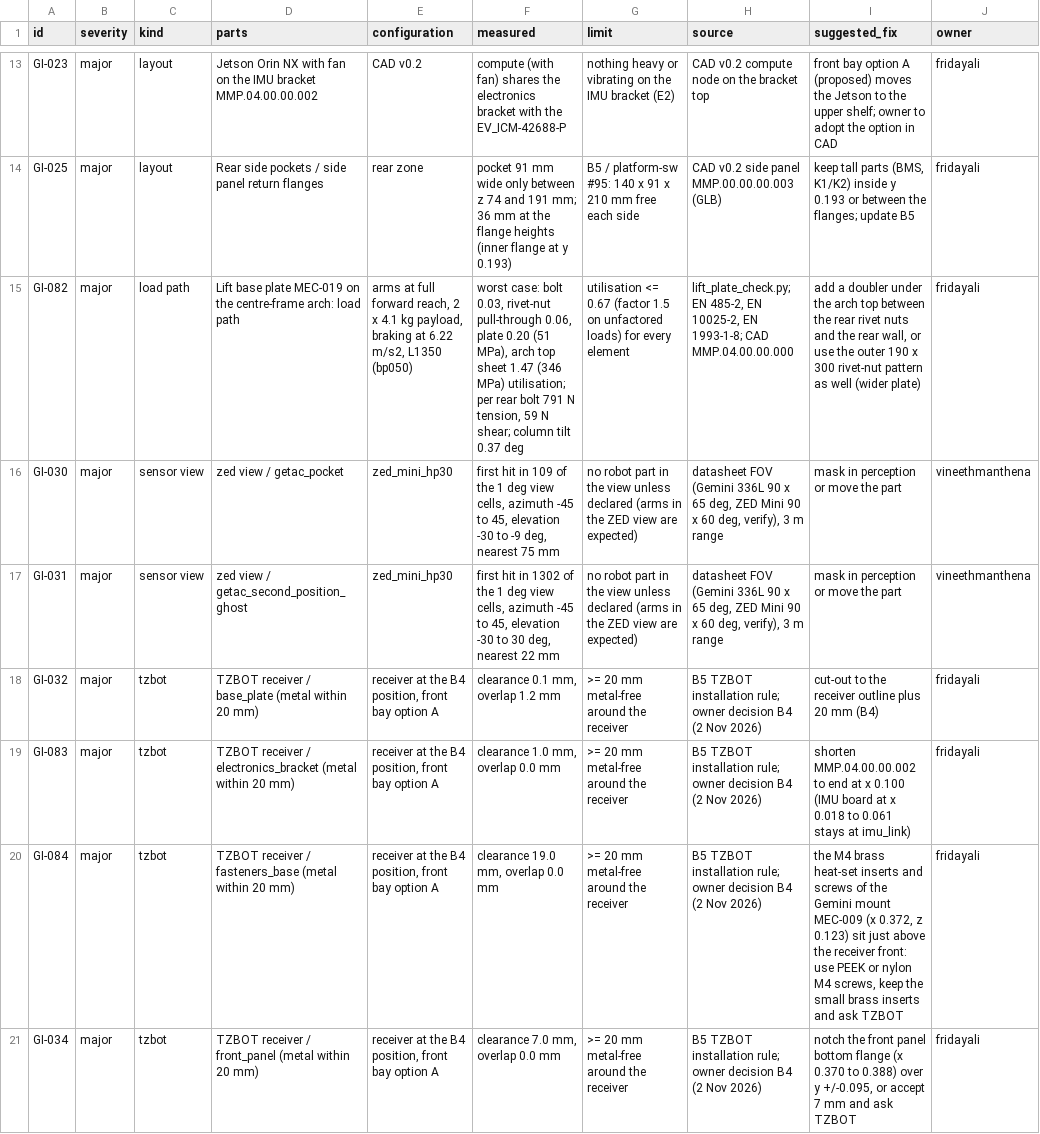
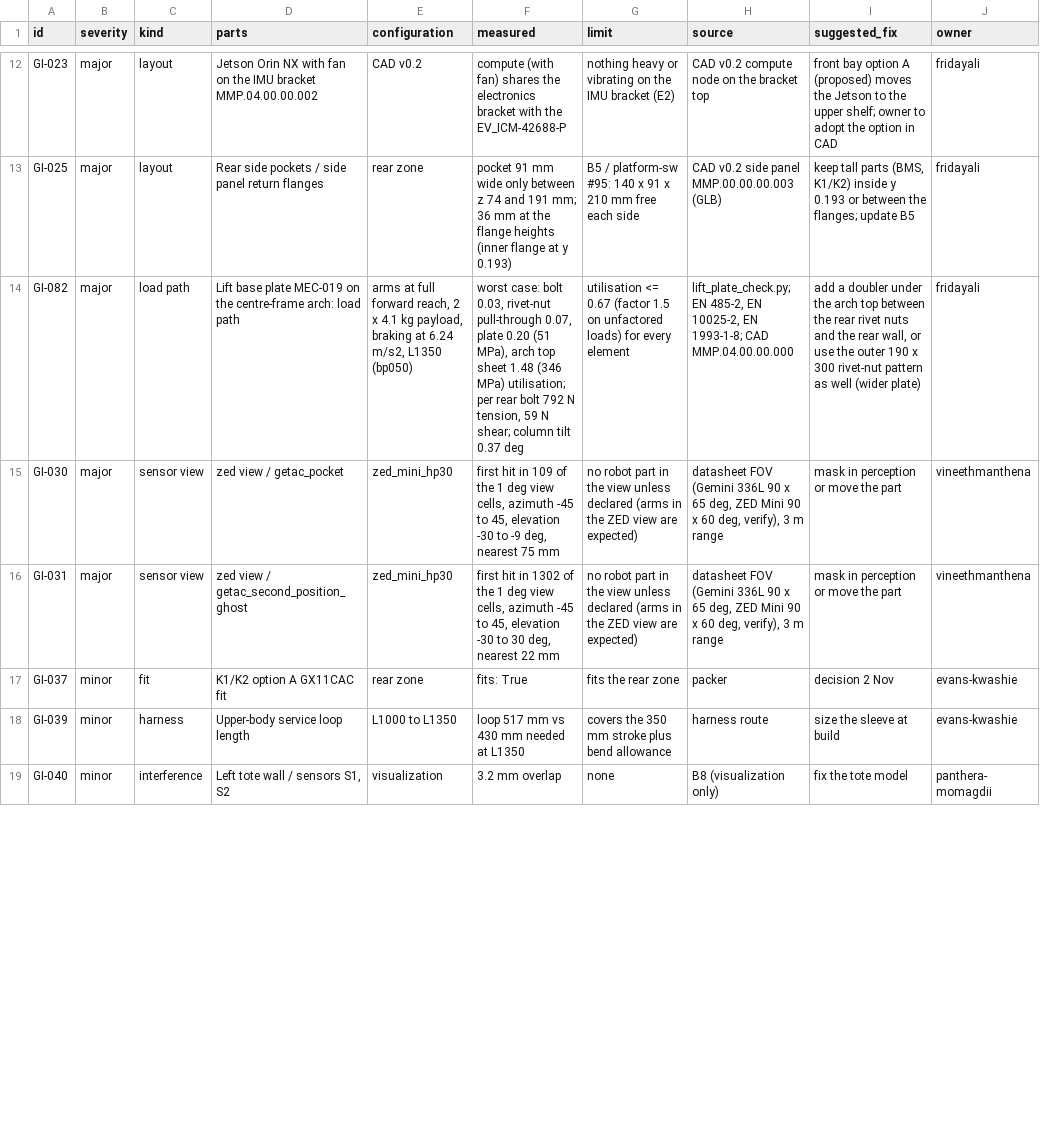
Before and after one commit to openAMRobot/openamrobot-docs, a CSV file: docs/assets/roadmap/model/geometry_issues.csv, drawn as a sheet; only a part is shown, gaps mark what is left out; the shorter side is filled out with more unchanged rows; removed rows and columns are numbered as before the commit, all else as after; the diff covers the shown part only; the diff names each change by its address in the sheet, - before the commit and + after, or states it on an @@ line.

```diff
--- a/docs/assets/roadmap/model/geometry_issues.csv
+++ b/docs/assets/roadmap/model/geometry_issues.csv
-E14 (configuration): …braking at 6.22 m/s2, L1350…
+E14 (configuration): …braking at 6.24 m/s2, L1350…
-F14 (measured): …rivet-nut pull-through 0.06, plate 0.20 (51 MPa), arch top sheet 1.47 (346 MPa) utilisation; per rear bolt 791 N tension,…
+F14 (measured): …rivet-nut pull-through 0.07, plate 0.20 (51 MPa), arch top sheet 1.48 (346 MPa) utilisation; per rear bolt 792 N tension,…
-row 18: GI-032 | major | tzbot | TZBOT receiver / base_plate (metal within 20 mm) | receiver at the B4 position, front bay option A | clearance 0.1 mm, overlap 1.2 mm | >= 20 mm metal-free around the receiver | B5 TZBOT installation rule; owner decision B4 (2 Nov 2026) | cut-out to the receiver outline plus 20 mm (B4) | fridayali
-row 19: GI-083 | major | tzbot | TZBOT receiver / electronics_bracket (metal within 20 mm) | receiver at the B4 position, front bay option A | clearance 1.0 mm, overlap 0.0 mm | >= 20 mm metal-free around the receiver | B5 TZBOT installation rule; owner decision B4 (2 Nov 2026) | shorten MMP.04.00.00.002 to end at x 0.100 (IMU board at x 0.018 to 0.061 stays at imu_link) | fridayali
-row 20: GI-084 | major | tzbot | TZBOT receiver / fasteners_base (metal within 20 mm) | receiver at the B4 position, front bay option A | clearance 19.0 mm, overlap 0.0 mm | >= 20 mm metal-free around the receiver | B5 TZBOT installation rule; owner decision B4 (2 Nov 2026) | the M4 brass heat-set inserts and screws of the Gemini mount MEC-009 (x 0.372, z 0.123) sit just above the receiver front: use PEEK or nylon M4 screws, keep the small brass inserts and ask TZBOT | fridayali
-row 21: GI-034 | major | tzbot | TZBOT receiver / front_panel (metal within 20 mm) | receiver at the B4 position, front bay option A | clearance 7.0 mm, overlap 0.0 mm | >= 20 mm metal-free around the receiver | B5 TZBOT installation rule; owner decision B4 (2 Nov 2026) | notch the front panel bottom flange (x 0.370 to 0.388) over y +/-0.095, or accept 7 mm and ask TZBOT | fridayali
```
Also changed, not shown: 1 added row, 3 removed rows and 18 edited cells elsewhere in this file, docs/assets/roadmap/model/assembly_sequence.csv, docs/assets/roadmap/model/bom_coverage.csv, 53 other files.
